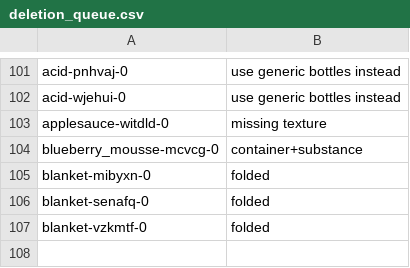
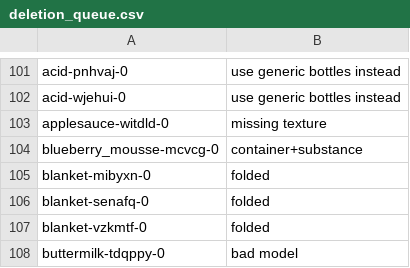
Before and after one commit to StanfordVL/OmniGibson, a CSV file: asset_pipeline/metadata/deletion_queue.csv, drawn as a sheet; only a part is shown, gaps mark what is left out.

```diff
--- a/asset_pipeline/metadata/deletion_queue.csv
+++ b/asset_pipeline/metadata/deletion_queue.csv
@@ -107 +107,2 @@ blanket-senafq-0,folded
 blanket-vzkmtf-0,folded
+buttermilk-tdqppy-0,bad model
```
